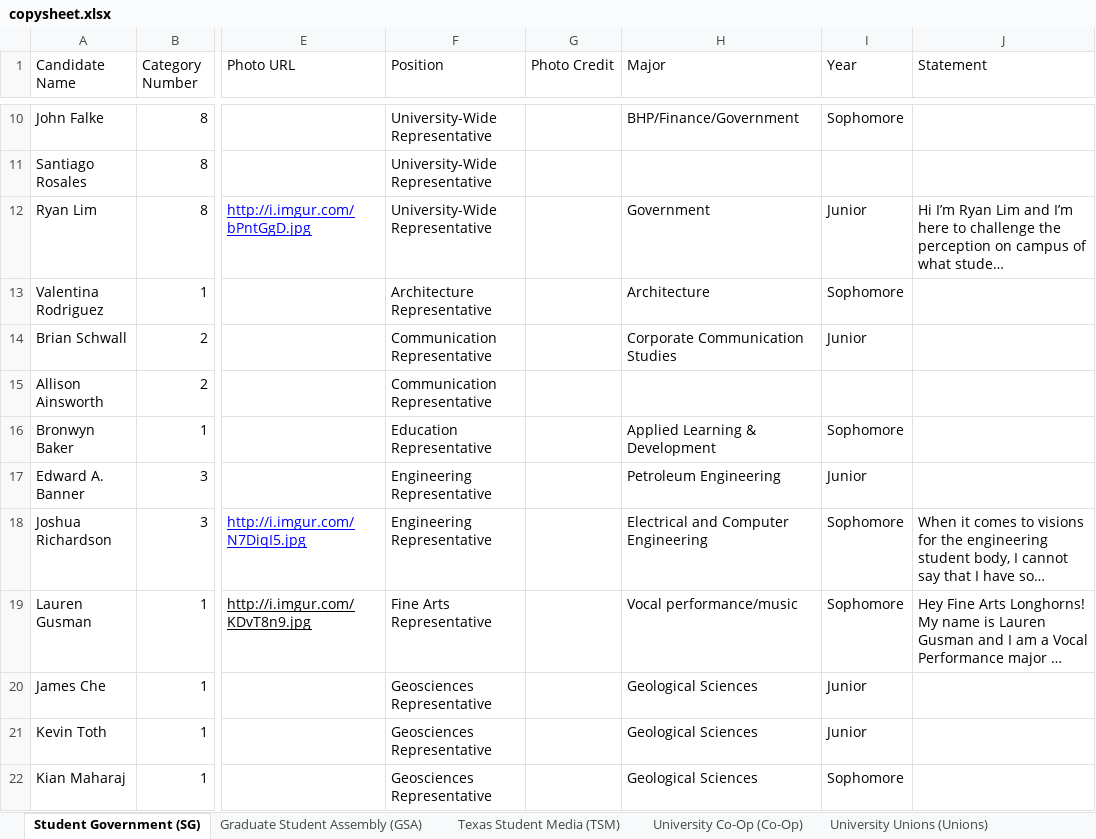
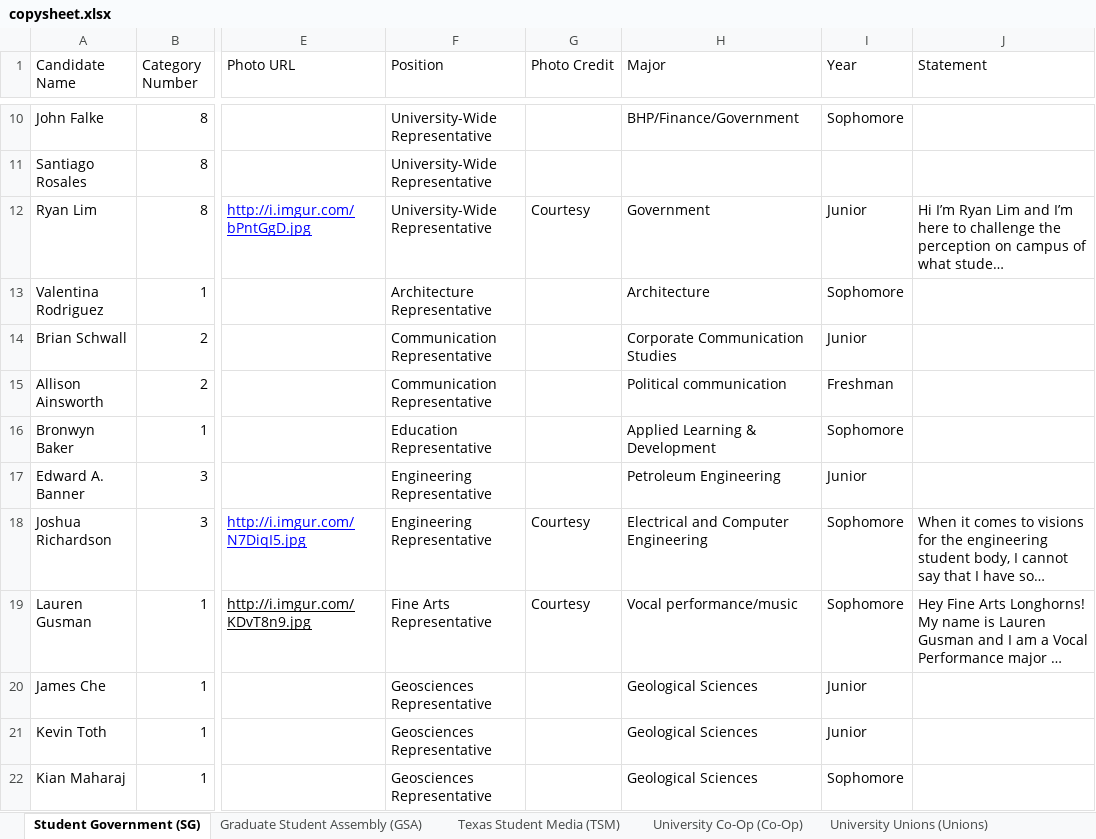
Before and after one commit to sc1f/hd49-expl, an Excel workbook: backend/copysheet.xlsx, sheet Student Government (SG), drawn as a sheet; only a part is shown, gaps mark what is left out; long unchanged cells end in …; values as stored, in another font and other column widths than the file's, no borders; the diff covers the shown part only; the diff names each change by its address in the sheet, - before the commit and + after, or states it on an @@ line.

```diff
--- a/backend/copysheet.xlsx (sheet Student Government (SG))
+++ b/backend/copysheet.xlsx (sheet Student Government (SG))
-G12 (Photo Credit): (empty)
+G12 (Photo Credit): Courtesy
-H15 (Major): (empty)
+H15 (Major): Political communication
-I15 (Year): (empty)
+I15 (Year): Freshman
-G18:G19 (Photo Credit): (empty)
+G18:G19 (Photo Credit): Courtesy
```
Also changed, not shown: 13 edited cells elsewhere in this sheet, sheet metadata, 3 other files.
